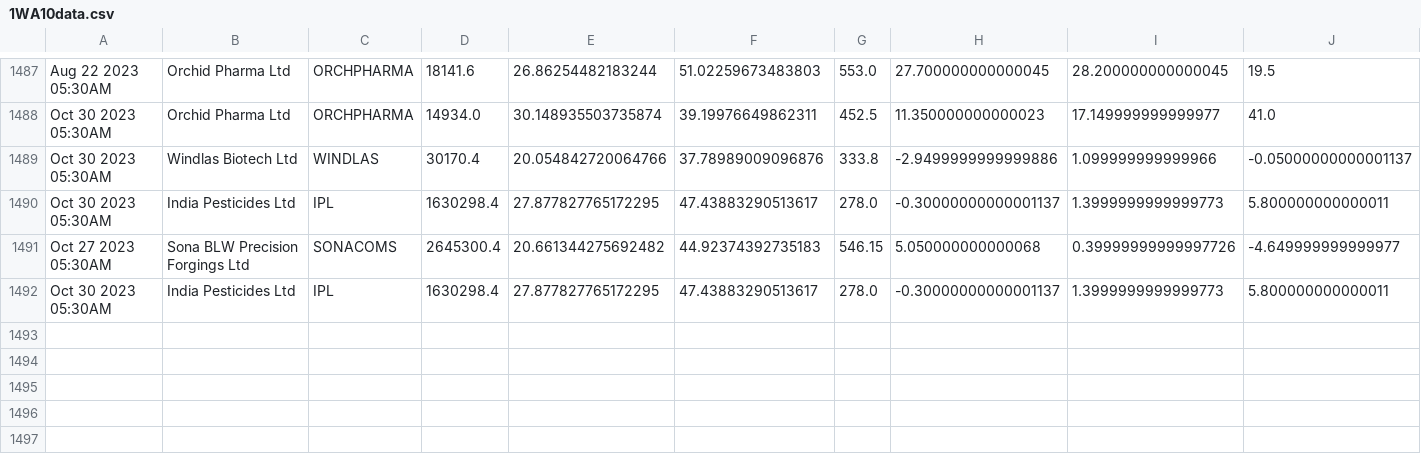
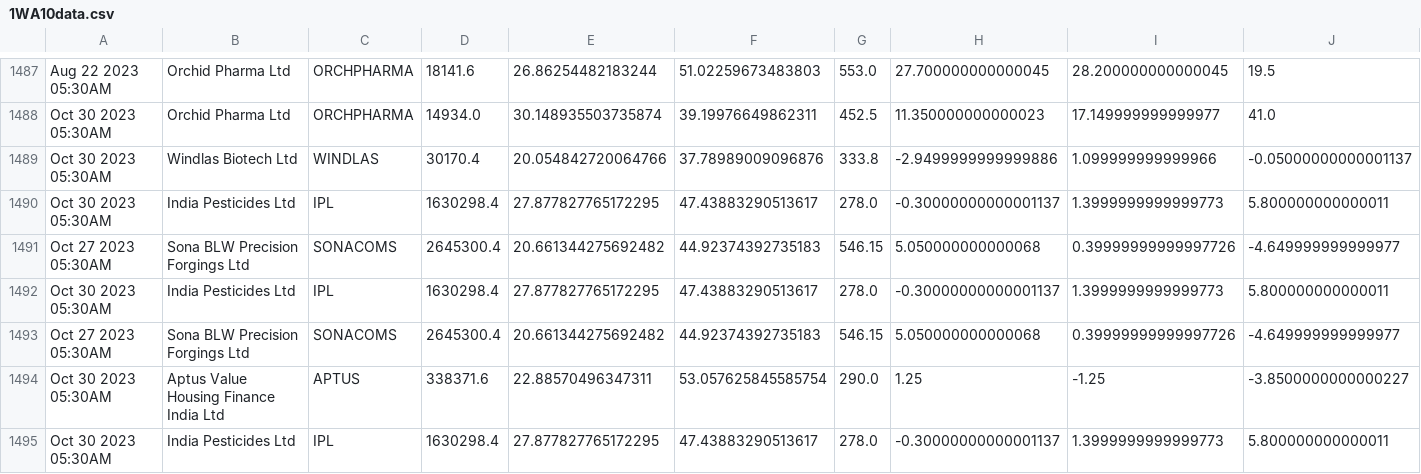
Before and after one commit to bentx/StockSpell, a CSV file: Results/details/1WA10data.csv, drawn as a sheet; only a part is shown, gaps mark what is left out; rows hold the shown columns only; the diff names each change by its address in the sheet, - before the commit and + after, or states it on an @@ line.

```diff
--- a/Results/details/1WA10data.csv
+++ b/Results/details/1WA10data.csv
+row 1493: Oct 27 2023 05:30AM | Sona BLW Precision Forgings Ltd | SONACOMS | 2645300.4 | 20.661344275692482 | 44.92374392735183 | 546.15 | 5.050000000000068 | 0.39999999999997726 | -4.649999999999977
+row 1494: Oct 30 2023 05:30AM | Aptus Value Housing Finance India Ltd | APTUS | 338371.6 | 22.88570496347311 | 53.057625845585754 | 290.0 | 1.25 | -1.25 | -3.8500000000000227
+row 1495: Oct 30 2023 05:30AM | India Pesticides Ltd | IPL | 1630298.4 | 27.877827765172295 | 47.43883290513617 | 278.0 | -0.30000000000001137 | 1.3999999999999773 | 5.800000000000011
```
Also changed, not shown: Results/details/1WA12data.csv, Results/details/1WA20data.csv, 27 other files.
